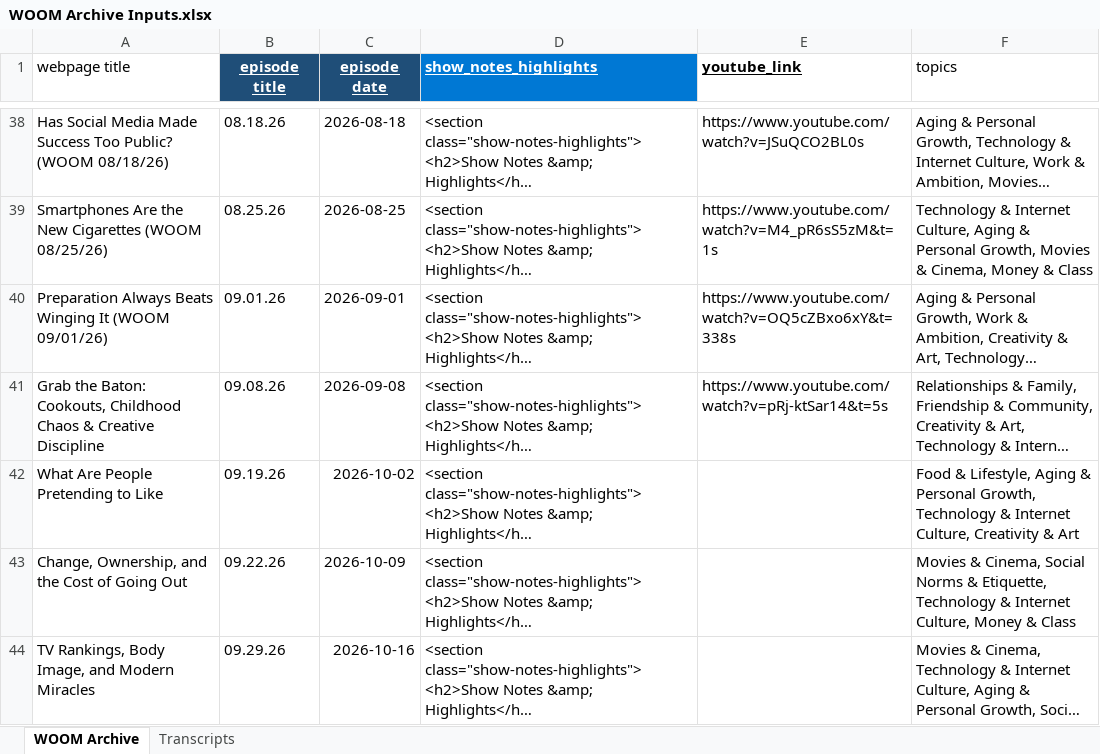
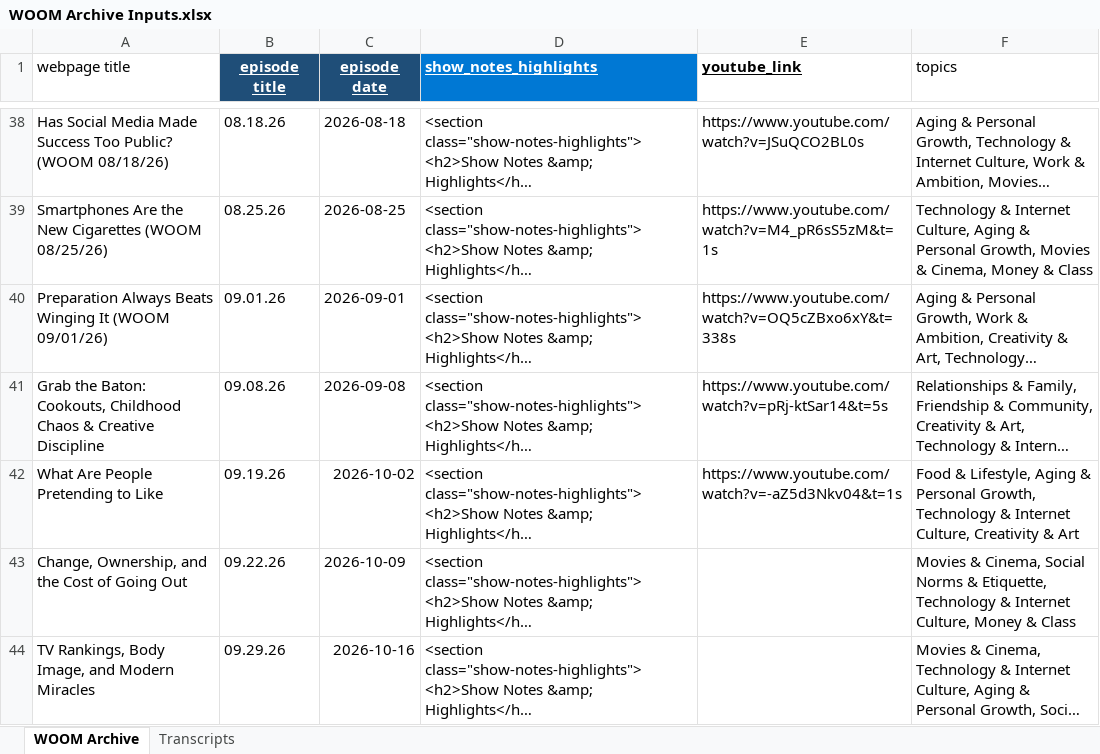
Before and after one commit to dariuscthomas-dotcom/Outthetrunkpodcast, an Excel workbook: WOOM Archive Inputs.xlsx, sheet WOOM Archive, drawn as a sheet; only a part is shown, gaps mark what is left out; long unchanged cells end in …; values as stored, in another font and other column widths than the file's, no borders; the diff names each change by its address in the sheet, - before the commit and + after, or states it on an @@ line.

Commit message:
Update site layout, host hierarchy, and archives

```diff
--- a/WOOM Archive Inputs.xlsx (sheet WOOM Archive)
+++ b/WOOM Archive Inputs.xlsx (sheet WOOM Archive)
-E42 (youtube_link): (empty)
+E42 (youtube_link): https://www.youtube.com/watch?v=-aZ5d3Nkv04&t=1s
```
Also changed, not shown: 1 other file.
